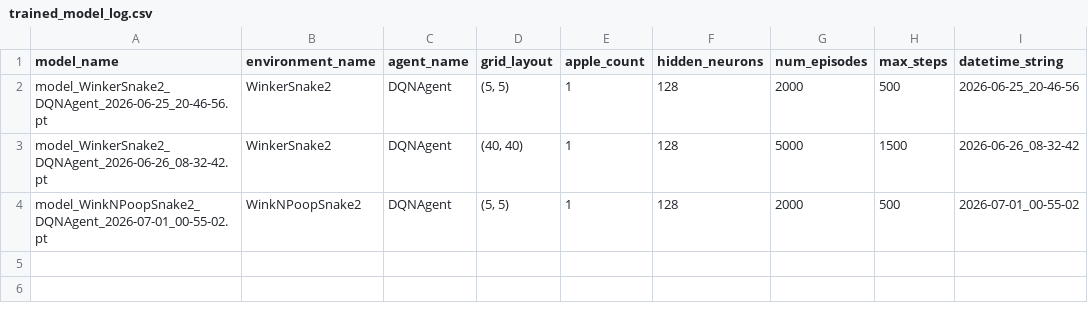
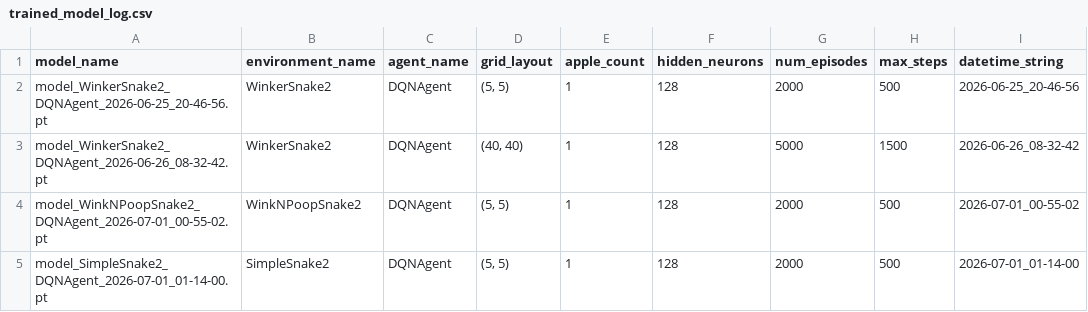
Before and after one commit to RohanSali/Learning-Projects, a CSV file: Winking Snake RL/models/trained_model_log.csv, drawn as a sheet; the diff names each change by its address in the sheet, - before the commit and + after, or states it on an @@ line.

Commit message:
Added Simple Snake Environment with no Wink and Poop Abilities.

```diff
--- a/Winking Snake RL/models/trained_model_log.csv
+++ b/Winking Snake RL/models/trained_model_log.csv
+row 5: model_SimpleSnake2_DQNAgent_2026-07-01_01-14-00.pt | SimpleSnake2 | DQNAgent | (5, 5) | 1 | 128 | 2000 | 500 | 2026-07-01_01-14-00
```
Also changed, not shown: 6 other files.
